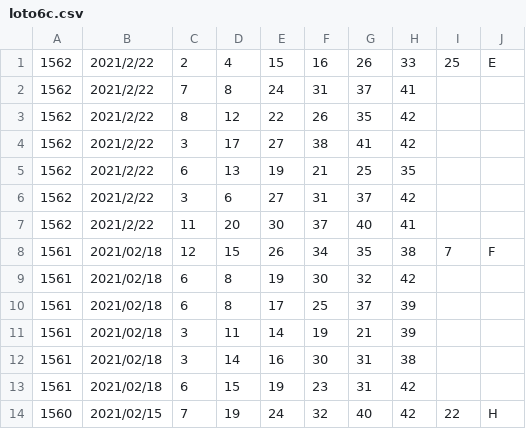
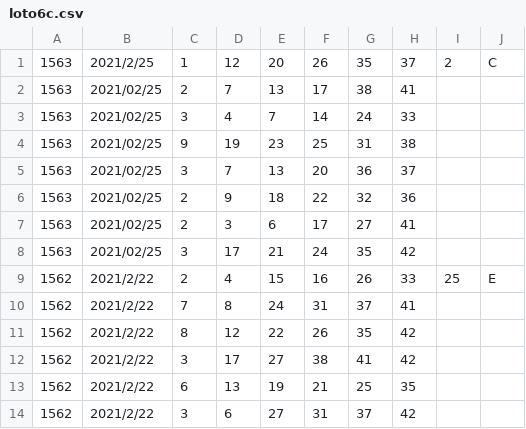
Before and after one commit to vpn62399/memo, a CSV file: loto6c.csv, drawn as a sheet; only a part is shown; the shorter side is filled out with more unchanged rows.

```diff
--- a/loto6c.csv
+++ b/loto6c.csv
@@ -1 +1,9 @@
+1563,2021/2/25,1,12,20,26,35,37,2,C
+1563,2021/02/25,2,7,13,17,38,41
+1563,2021/02/25,3,4,7,14,24,33
+1563,2021/02/25,9,19,23,25,31,38
+1563,2021/02/25,3,7,13,20,36,37
+1563,2021/02/25,2,9,18,22,32,36
+1563,2021/02/25,2,3,6,17,27,41
+1563,2021/02/25,3,17,21,24,35,42
 1562,2021/2/22,2,4,15,16,26,33,25,E
```
Also changed, not shown: loto6.csv, 3 other files.
